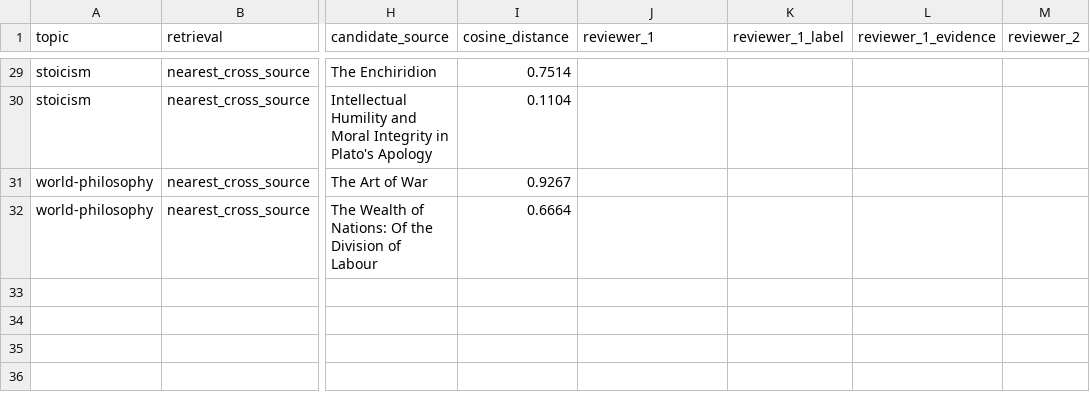
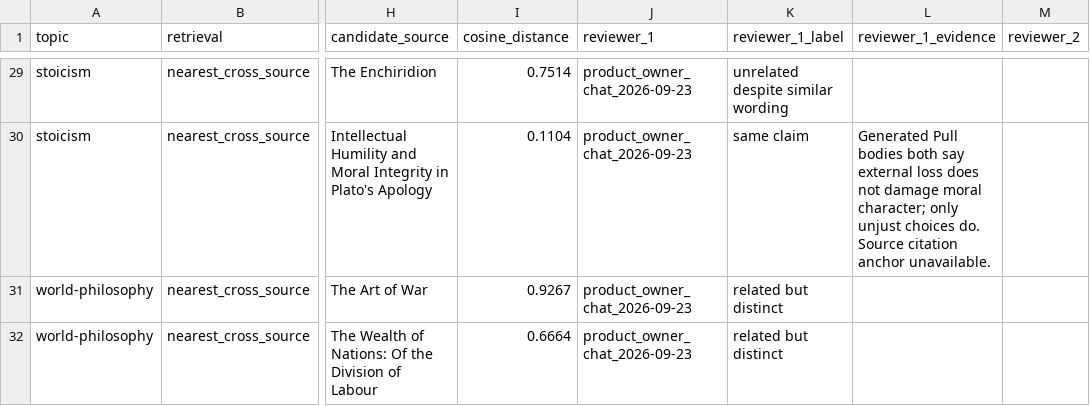
Before and after one commit to JaiSharma7/pull, a CSV file: docs/eval/delta-pilot-review.csv, drawn as a sheet; only a part is shown, gaps mark what is left out; the diff covers the shown part only; the diff names each change by its address in the sheet, - before the commit and + after, or states it on an @@ line.

Commit message:
Enable single-human Delta review and expand pair queue
Signed-off-by: Jai Sharma <jaisharma@live.com>

```diff
--- a/docs/eval/delta-pilot-review.csv
+++ b/docs/eval/delta-pilot-review.csv
-J29:J32 (reviewer_1): (empty)
+J29:J32 (reviewer_1): product_owner_chat_2026-09-23
-K29 (reviewer_1_label): (empty)
+K29 (reviewer_1_label): unrelated despite similar wording
-K30 (reviewer_1_label): (empty)
+K30 (reviewer_1_label): same claim
-L30 (reviewer_1_evidence): (empty)
+L30 (reviewer_1_evidence): Generated Pull bodies both say external loss does not damage moral character; only unjust choices do. Source citation anchor unavailable.
-K31:K32 (reviewer_1_label): (empty)
+K31:K32 (reviewer_1_label): related but distinct
```
Also changed, not shown: 56 edited cells elsewhere in this file, 5 other files.
